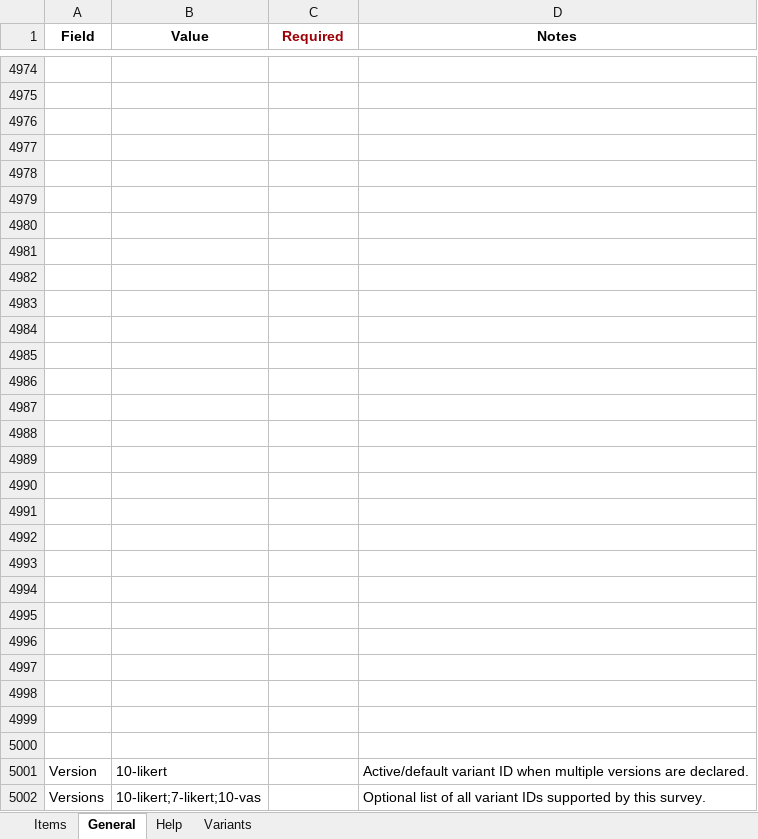
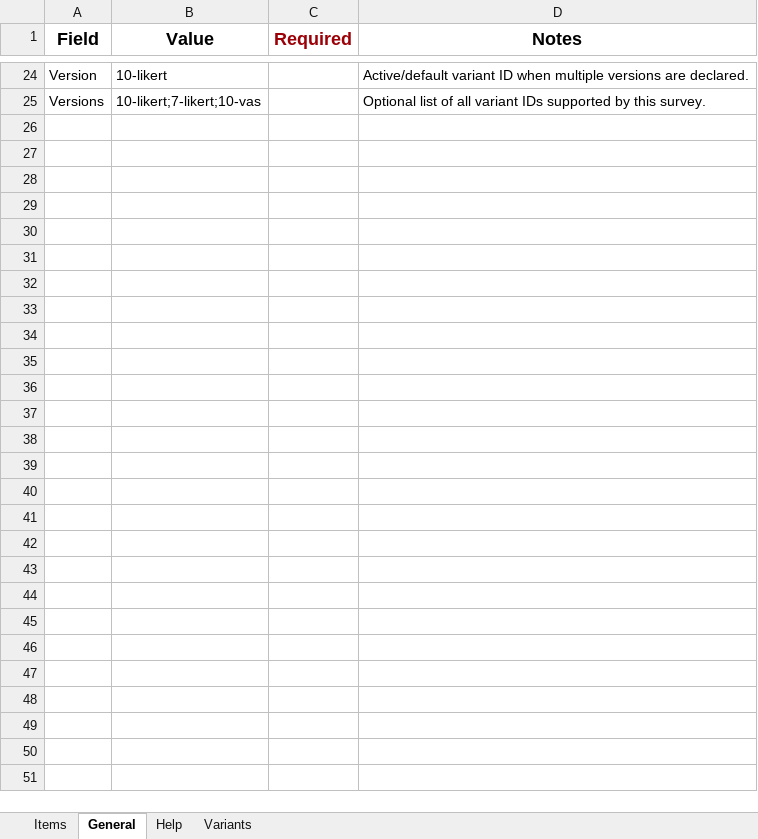
Before and after one commit to MRI-Lab-Graz/prism-studio, an Excel workbook: docs/examples/survey_import_template.xlsx, sheet General, drawn as a sheet; only a part is shown, gaps mark what is left out; values as stored, in another font and other column widths than the file's, no borders; the diff covers the shown part only; the diff names each change by its address in the sheet, - before the commit and + after, or states it on an @@ line.

```diff
--- a/docs/examples/survey_import_template.xlsx (sheet General)
+++ b/docs/examples/survey_import_template.xlsx (sheet General)
@@ A1:D1 text size: larger @@
-row 4974: (empty)
-row 4975: (empty)
-row 4976: (empty)
-row 4977: (empty)
-row 4978: (empty)
-row 4979: (empty)
-row 4980: (empty)
-row 4981: (empty)
-row 4982: (empty)
-row 4983: (empty)
-row 4984: (empty)
-row 4985: (empty)
-row 4986: (empty)
-row 4987: (empty)
-row 4988: (empty)
-row 4989: (empty)
-row 4990: (empty)
-row 4991: (empty)
-row 4992: (empty)
-row 4993: (empty)
-row 4994: (empty)
-row 4995: (empty)
-row 4996: (empty)
-row 4997: (empty)
-row 4998: (empty)
-row 4999: (empty)
-row 5000: (empty)
```
Also changed, not shown: 4950 removed rows, 10 edited cells and cell formats elsewhere in this sheet, sheet Variants, sheet Help, sheet Items, examples/excel_template/advanced/survey_import_advanced_example.xlsx, examples/excel_template/basic/survey_import_basic_example.xlsx, 5 other files.
